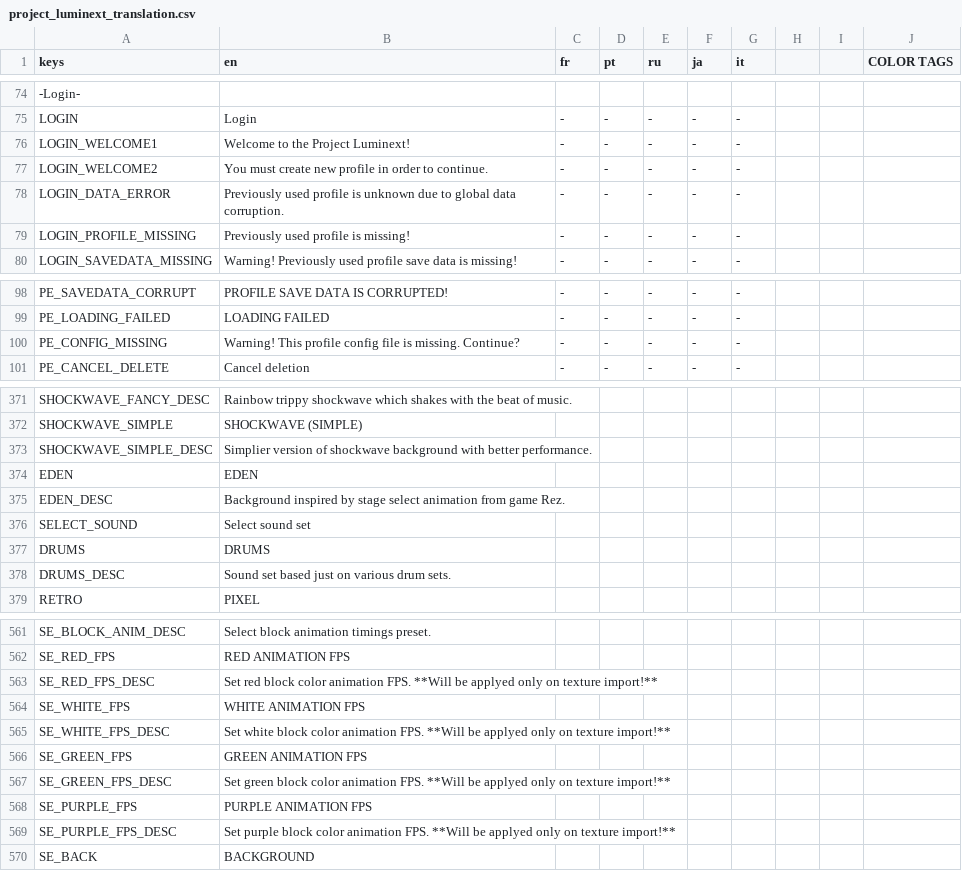
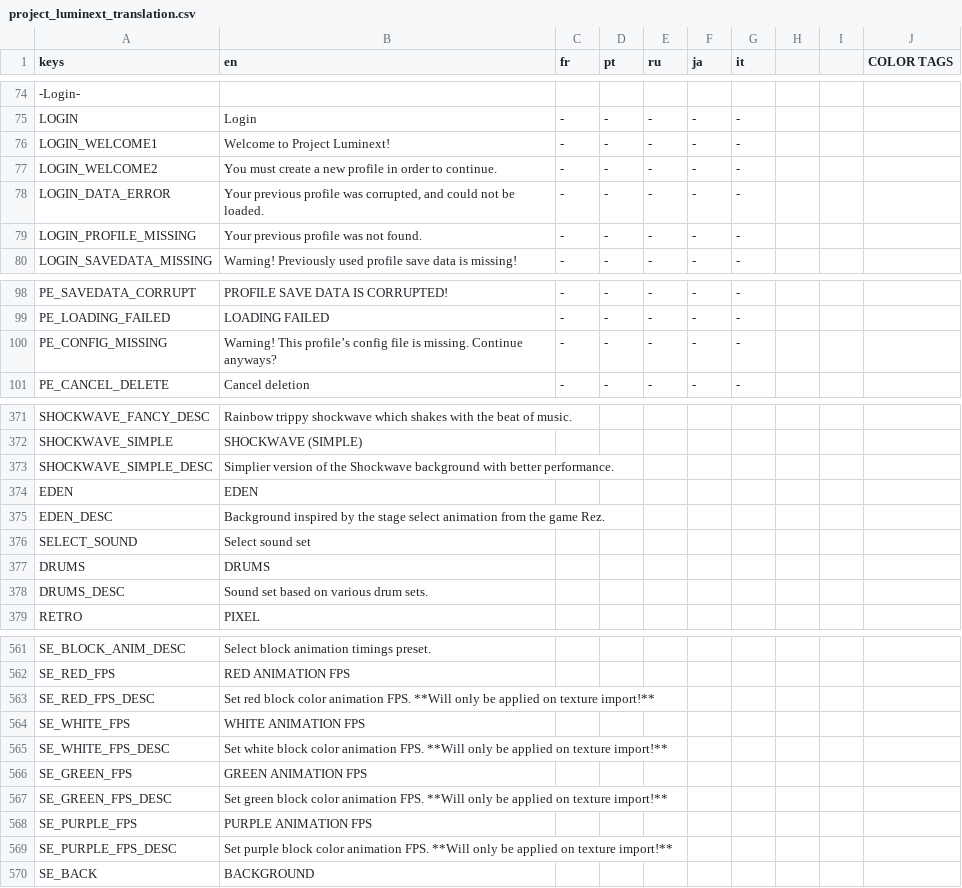
Before and after one commit to UnfavorableEnhancer/Project-Luminext, a CSV file: translations/project_luminext_translation.csv, drawn as a sheet; only a part is shown, gaps mark what is left out; the diff covers the shown part only; the diff names each change by its address in the sheet, - before the commit and + after, or states it on an @@ line.

```diff
--- a/translations/project_luminext_translation.csv
+++ b/translations/project_luminext_translation.csv
-B76 (en): Welcome to the Project Luminext!
+B76 (en): Welcome to Project Luminext!
-B77 (en): …must create new profile…
+B77 (en): …must create a new profile…
-B78 (en): Previously used profile is unknown due to global data corruption.
+B78 (en): Your previous profile was corrupted, and could not be loaded.
-B79 (en): Previously used profile is missing!
+B79 (en): Your previous profile was not found.
-B100 (en): Warning! This profile config file is missing. Continue?
+B100 (en): Warning! This profile’s config file is missing. Continue anyways?
-B373 (en): …version of shockwave background with…
+B373 (en): …version of the Shockwave background with…
-B375 (en): …inspired by stage select animation from game Rez.
+B375 (en): …inspired by the stage select animation from the game Rez.
-B378 (en): Sound set based just on various drum sets.
+B378 (en): Sound set based on various drum sets.
-B563 (en): …FPS. **Will be applyed only on texture…
+B563 (en): …FPS. **Will only be applied on texture…
-B565 (en): …FPS. **Will be applyed only on texture…
+B565 (en): …FPS. **Will only be applied on texture…
-B567 (en): …FPS. **Will be applyed only on texture…
+B567 (en): …FPS. **Will only be applied on texture…
-B569 (en): …FPS. **Will be applyed only on texture…
+B569 (en): …FPS. **Will only be applied on texture…
```
Also changed, not shown: 43 edited cells elsewhere in this file, 13 other files.
